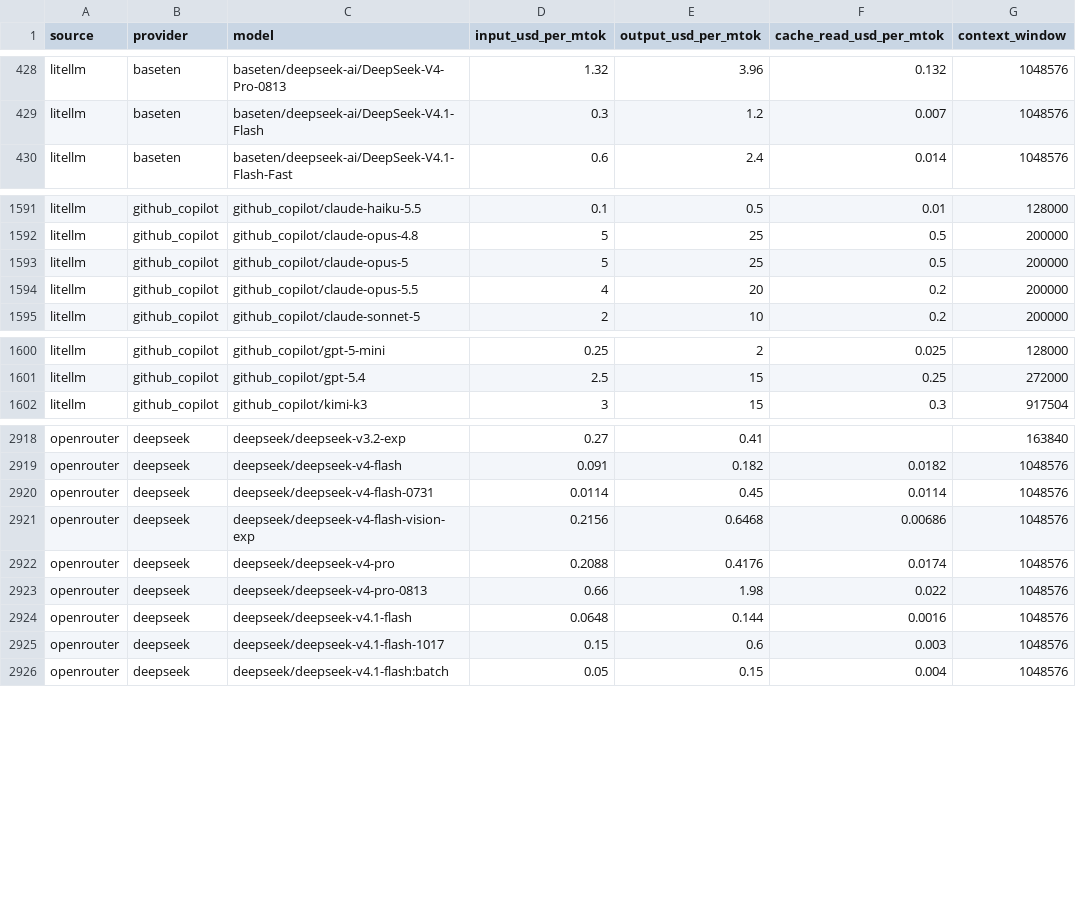
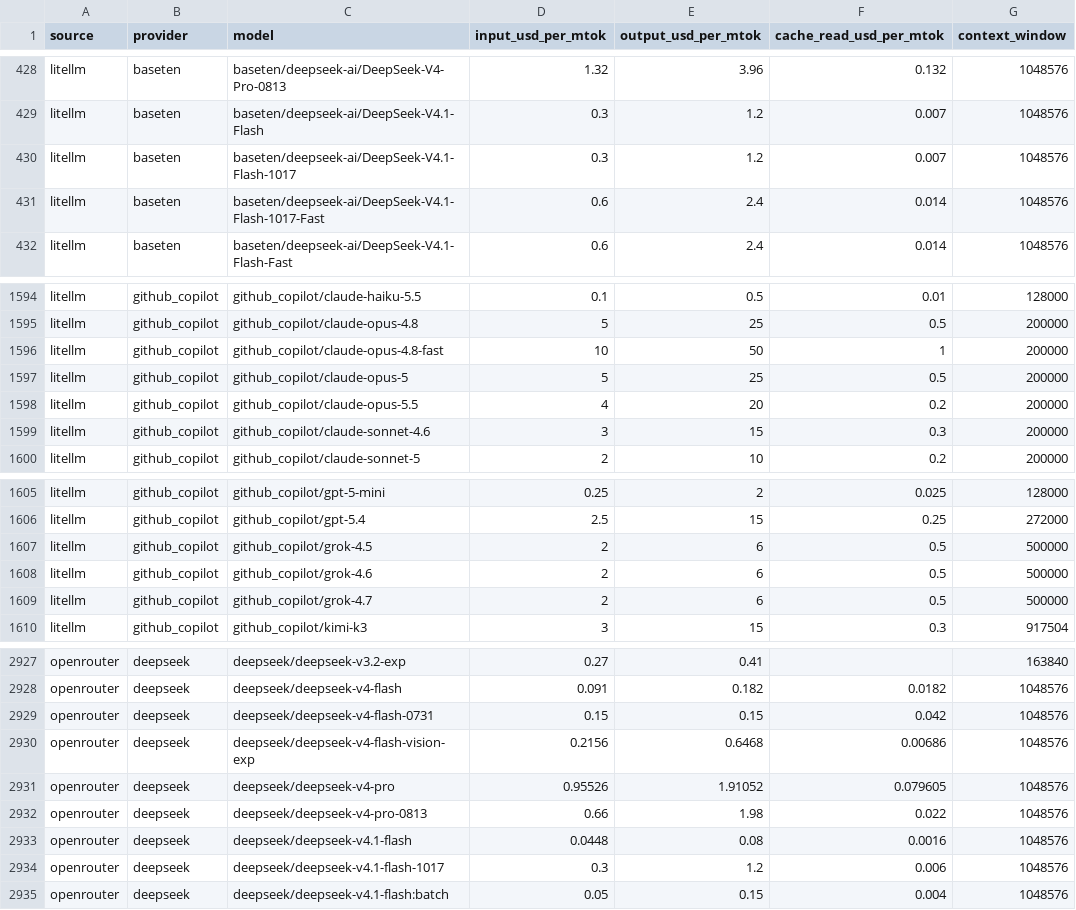
Before and after one commit to sophie-nguyenthuthuy/llm-pricing-history, a CSV file: data/latest.csv, drawn as a sheet; only a part is shown, gaps mark what is left out; the diff covers the shown part only.

```diff
--- a/data/latest.csv
+++ b/data/latest.csv
@@ -429,2 +429,4 @@ litellm,baseten,baseten/deepseek-ai/DeepSeek-V4-Pro-0813,1.32,3.96,0.132,1048576
 litellm,baseten,baseten/deepseek-ai/DeepSeek-V4.1-Flash,0.3,1.2,0.007,1048576
+litellm,baseten,baseten/deepseek-ai/DeepSeek-V4.1-Flash-1017,0.3,1.2,0.007,1048576
+litellm,baseten,baseten/deepseek-ai/DeepSeek-V4.1-Flash-1017-Fast,0.6,2.4,0.014,1048576
 litellm,baseten,baseten/deepseek-ai/DeepSeek-V4.1-Flash-Fast,0.6,2.4,0.014,1048576
@@ -1592,4 +1595,6 @@ litellm,github_copilot,github_copilot/claude-haiku-5.5,0.1,0.5,0.01,128000
 litellm,github_copilot,github_copilot/claude-opus-4.8,5,25,0.5,200000
+litellm,github_copilot,github_copilot/claude-opus-4.8-fast,10,50,1,200000
 litellm,github_copilot,github_copilot/claude-opus-5,5,25,0.5,200000
 litellm,github_copilot,github_copilot/claude-opus-5.5,4,20,0.2,200000
+litellm,github_copilot,github_copilot/claude-sonnet-4.6,3,15,0.3,200000
 litellm,github_copilot,github_copilot/claude-sonnet-5,2,10,0.2,200000
@@ -1601,2 +1606,5 @@ litellm,github_copilot,github_copilot/gpt-5-mini,0.25,2,0.025,128000
 litellm,github_copilot,github_copilot/gpt-5.4,2.5,15,0.25,272000
+litellm,github_copilot,github_copilot/grok-4.5,2,6,0.5,500000
+litellm,github_copilot,github_copilot/grok-4.6,2,6,0.5,500000
+litellm,github_copilot,github_copilot/grok-4.7,2,6,0.5,500000
 litellm,github_copilot,github_copilot/kimi-k3,3,15,0.3,917504
@@ -2919,8 +2928,8 @@ openrouter,deepseek,deepseek/deepseek-v3.2-exp,0.27,0.41,,163840
 openrouter,deepseek,deepseek/deepseek-v4-flash,0.091,0.182,0.0182,1048576
-openrouter,deepseek,deepseek/deepseek-v4-flash-0731,0.0114,0.45,0.0114,1048576
+openrouter,deepseek,deepseek/deepseek-v4-flash-0731,0.15,0.15,0.042,1048576
 openrouter,deepseek,deepseek/deepseek-v4-flash-vision-exp,0.2156,0.6468,0.00686,1048576
-openrouter,deepseek,deepseek/deepseek-v4-pro,0.2088,0.4176,0.0174,1048576
+openrouter,deepseek,deepseek/deepseek-v4-pro,0.95526,1.91052,0.079605,1048576
 openrouter,deepseek,deepseek/deepseek-v4-pro-0813,0.66,1.98,0.022,1048576
-openrouter,deepseek,deepseek/deepseek-v4.1-flash,0.0648,0.144,0.0016,1048576
-openrouter,deepseek,deepseek/deepseek-v4.1-flash-1017,0.15,0.6,0.003,1048576
+openrouter,deepseek,deepseek/deepseek-v4.1-flash,0.0448,0.08,0.0016,1048576
+openrouter,deepseek,deepseek/deepseek-v4.1-flash-1017,0.3,1.2,0.006,1048576
 openrouter,deepseek,deepseek/deepseek-v4.1-flash:batch,0.05,0.15,0.004,1048576
```
Also changed, not shown: 2 added rows and 29 edited cells elsewhere in this file, data/history.csv.
